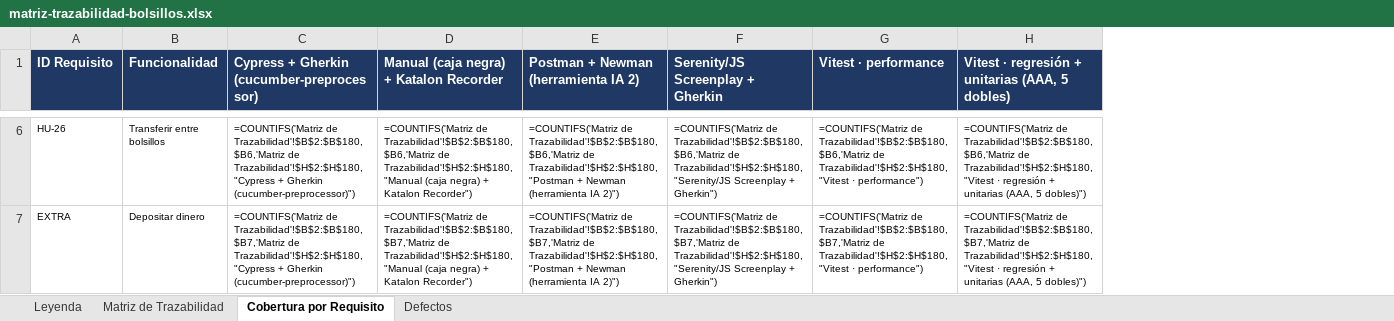
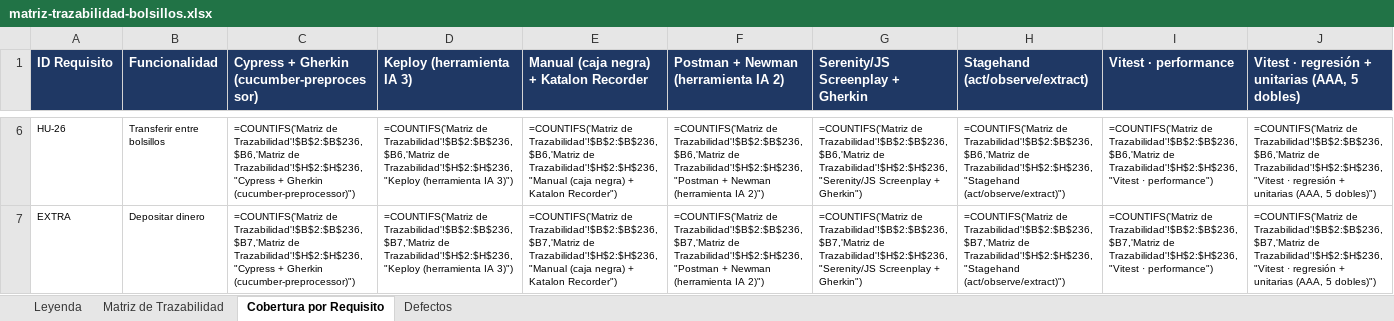
Before and after one commit to AlejoDev11/FuBanking, an Excel workbook: docs/_archive/matriz-trazabilidad-bolsillos.xlsx, sheet Cobertura por Requisito, drawn as a sheet; only a part is shown, gaps mark what is left out; values as stored, in another font and other column widths than the file's, no borders; formulas without a stored value are shown as written; addresses are those after the commit; the diff covers the shown part only; the diff names each change by its address in the sheet, - before the commit and + after, or states it on an @@ line.

```diff
--- a/docs/_archive/matriz-trazabilidad-bolsillos.xlsx (sheet Cobertura por Requisito)
+++ b/docs/_archive/matriz-trazabilidad-bolsillos.xlsx (sheet Cobertura por Requisito)
+column D (Keploy (herramienta IA 3)), rows 6-7: =COUNTIFS('Matriz de Trazabilidad'!$B$2:$B$236,$B6,'Matriz de Trazabilidad'!$H$2:$H$236,"Keploy (herramienta IA 3)") | =COUNTIFS('Matriz de Trazabilidad'!$B$2:$B$236,$B7,'Matriz de Trazabilidad'!$H$2:$H$236,"Keploy (herramienta IA 3)")
+column H (Stagehand (act/observe/extract)), rows 6-7: =COUNTIFS('Matriz de Trazabilidad'!$B$2:$B$236,$B6,'Matriz de Trazabilidad'!$H$2:$H$236,"Stagehand (act/observe/extract)") | =COUNTIFS('Matriz de Trazabilidad'!$B$2:$B$236,$B7,'Matriz de Trazabilidad'!$H$2:$H$236,"Stagehand (act/observe/extract)")
-C6: =COUNTIFS('Matriz de Trazabilidad'!$B$2:$B$180,$B6,'Matriz de Trazabilidad'!$H$2:$H$180,"Cypress + Gherkin…
+C6: =COUNTIFS('Matriz de Trazabilidad'!$B$2:$B$236,$B6,'Matriz de Trazabilidad'!$H$2:$H$236,"Cypress + Gherkin…
-E6: =COUNTIFS('Matriz de Trazabilidad'!$B$2:$B$180,$B6,'Matriz de Trazabilidad'!$H$2:$H$180,"Manual (caja negra)…
+E6: =COUNTIFS('Matriz de Trazabilidad'!$B$2:$B$236,$B6,'Matriz de Trazabilidad'!$H$2:$H$236,"Manual (caja negra)…
-F6: =COUNTIFS('Matriz de Trazabilidad'!$B$2:$B$180,$B6,'Matriz de Trazabilidad'!$H$2:$H$180,"Postman + Newman…
+F6: =COUNTIFS('Matriz de Trazabilidad'!$B$2:$B$236,$B6,'Matriz de Trazabilidad'!$H$2:$H$236,"Postman + Newman…
-G6 (Serenity/JS Screenplay + Gherkin): =COUNTIFS('Matriz de Trazabilidad'!$B$2:$B$180,$B6,'Matriz de Trazabilidad'!$H$2:$H$180,"Serenity/JS Screenplay +…
+G6 (Serenity/JS Screenplay + Gherkin): =COUNTIFS('Matriz de Trazabilidad'!$B$2:$B$236,$B6,'Matriz de Trazabilidad'!$H$2:$H$236,"Serenity/JS Screenplay +…
-I6 (Vitest · performance): =COUNTIFS('Matriz de Trazabilidad'!$B$2:$B$180,$B6,'Matriz de Trazabilidad'!$H$2:$H$180,"Vitest · performance")
+I6 (Vitest · performance): =COUNTIFS('Matriz de Trazabilidad'!$B$2:$B$236,$B6,'Matriz de Trazabilidad'!$H$2:$H$236,"Vitest · performance")
-J6: =COUNTIFS('Matriz de Trazabilidad'!$B$2:$B$180,$B6,'Matriz de Trazabilidad'!$H$2:$H$180,"Vitest · regresión…
+J6: =COUNTIFS('Matriz de Trazabilidad'!$B$2:$B$236,$B6,'Matriz de Trazabilidad'!$H$2:$H$236,"Vitest · regresión…
-C7: =COUNTIFS('Matriz de Trazabilidad'!$B$2:$B$180,$B7,'Matriz de Trazabilidad'!$H$2:$H$180,"Cypress + Gherkin…
+C7: =COUNTIFS('Matriz de Trazabilidad'!$B$2:$B$236,$B7,'Matriz de Trazabilidad'!$H$2:$H$236,"Cypress + Gherkin…
-E7: =COUNTIFS('Matriz de Trazabilidad'!$B$2:$B$180,$B7,'Matriz de Trazabilidad'!$H$2:$H$180,"Manual (caja negra)…
+E7: =COUNTIFS('Matriz de Trazabilidad'!$B$2:$B$236,$B7,'Matriz de Trazabilidad'!$H$2:$H$236,"Manual (caja negra)…
-F7: =COUNTIFS('Matriz de Trazabilidad'!$B$2:$B$180,$B7,'Matriz de Trazabilidad'!$H$2:$H$180,"Postman + Newman…
+F7: =COUNTIFS('Matriz de Trazabilidad'!$B$2:$B$236,$B7,'Matriz de Trazabilidad'!$H$2:$H$236,"Postman + Newman…
-G7 (Serenity/JS Screenplay + Gherkin): =COUNTIFS('Matriz de Trazabilidad'!$B$2:$B$180,$B7,'Matriz de Trazabilidad'!$H$2:$H$180,"Serenity/JS Screenplay +…
+G7 (Serenity/JS Screenplay + Gherkin): =COUNTIFS('Matriz de Trazabilidad'!$B$2:$B$236,$B7,'Matriz de Trazabilidad'!$H$2:$H$236,"Serenity/JS Screenplay +…
-I7 (Vitest · performance): =COUNTIFS('Matriz de Trazabilidad'!$B$2:$B$180,$B7,'Matriz de Trazabilidad'!$H$2:$H$180,"Vitest · performance")
+I7 (Vitest · performance): =COUNTIFS('Matriz de Trazabilidad'!$B$2:$B$236,$B7,'Matriz de Trazabilidad'!$H$2:$H$236,"Vitest · performance")
-J7: =COUNTIFS('Matriz de Trazabilidad'!$B$2:$B$180,$B7,'Matriz de Trazabilidad'!$H$2:$H$180,"Vitest · regresión…
+J7: =COUNTIFS('Matriz de Trazabilidad'!$B$2:$B$236,$B7,'Matriz de Trazabilidad'!$H$2:$H$236,"Vitest · regresión…
```
Also changed, not shown: 83 edited cells elsewhere in this sheet, sheet Matriz de Trazabilidad, 10 other files.
